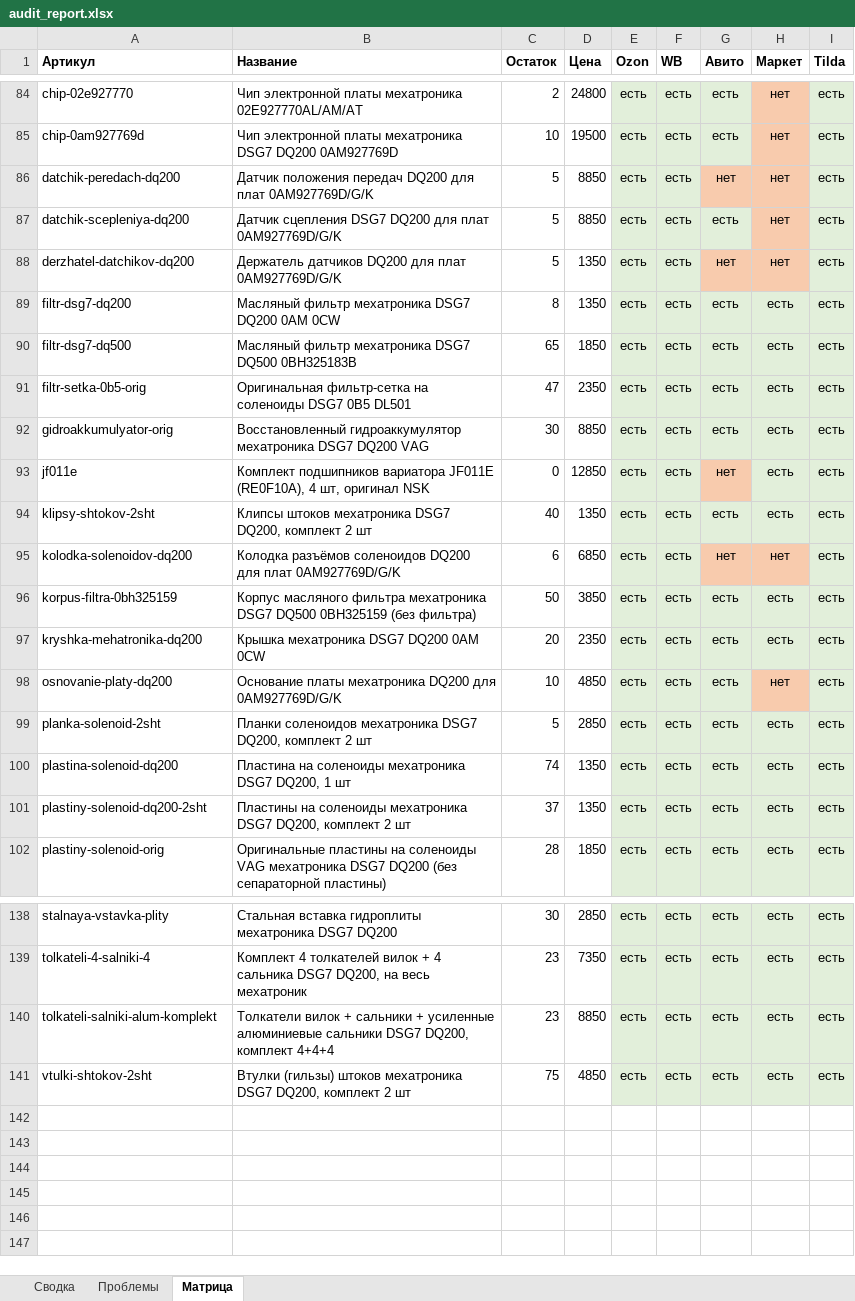
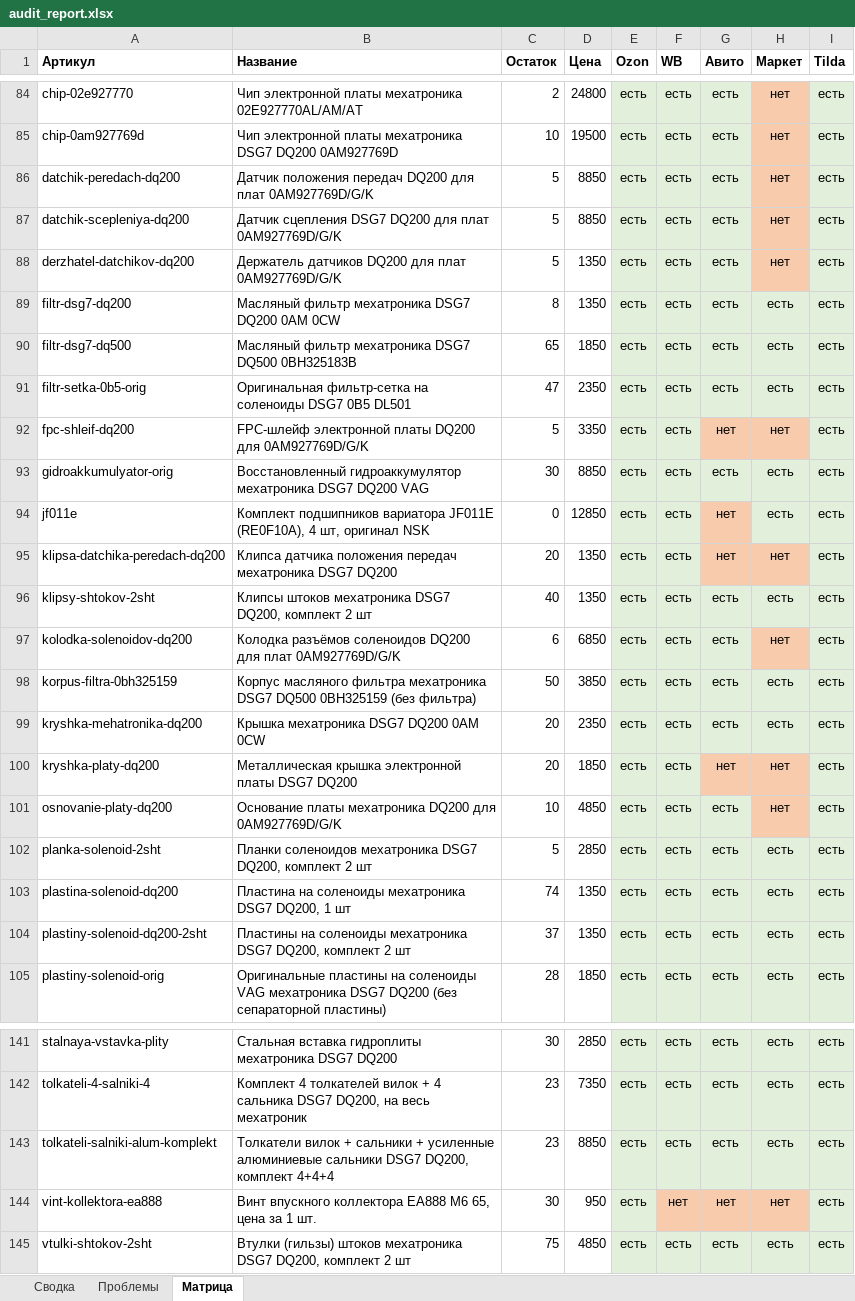
Before and after one commit to antongrigorenko844-prog/marketplace-agent, an Excel workbook: data/audit_report.xlsx, sheet Матрица, drawn as a sheet; only a part is shown, gaps mark what is left out; values as stored, in another font and other column widths than the file's, no borders; addresses are those after the commit; the diff names each change by its address in the sheet, - before the commit and + after, or states it on an @@ line.

```diff
--- a/data/audit_report.xlsx (sheet Матрица)
+++ b/data/audit_report.xlsx (sheet Матрица)
-G86 (Авито): нет
+G86 (Авито): есть
-G86 fill: #F8CBAD
+G86 fill: #E2EFDA
-G88 (Авито): нет
+G88 (Авито): есть
-G88 fill: #F8CBAD
+G88 fill: #E2EFDA
+row 92: fpc-shleif-dq200 | FPC-шлейф электронной платы DQ200 для 0AM927769D/G/K | 5 | 3350 | есть | есть | нет | нет | есть
+row 95: klipsa-datchika-peredach-dq200 | Клипса датчика положения передач мехатроника DSG7 DQ200 | 20 | 1350 | есть | есть | нет | нет | есть
-G97 (Авито): нет
+G97 (Авито): есть
-G97 fill: #F8CBAD
+G97 fill: #E2EFDA
+row 100: kryshka-platy-dq200 | Металлическая крышка электронной платы DSG7 DQ200 | 20 | 1850 | есть | есть | нет | нет | есть
+row 144: vint-kollektora-ea888 | Винт впускного коллектора EA888 M6 65, цена за 1 шт. | 30 | 950 | есть | нет | нет | нет | есть
```
Also changed, not shown: sheet Проблемы, sheet Сводка, data/avito_feed.xlsx, data/avito_photos.xlsx, 17 other files.
